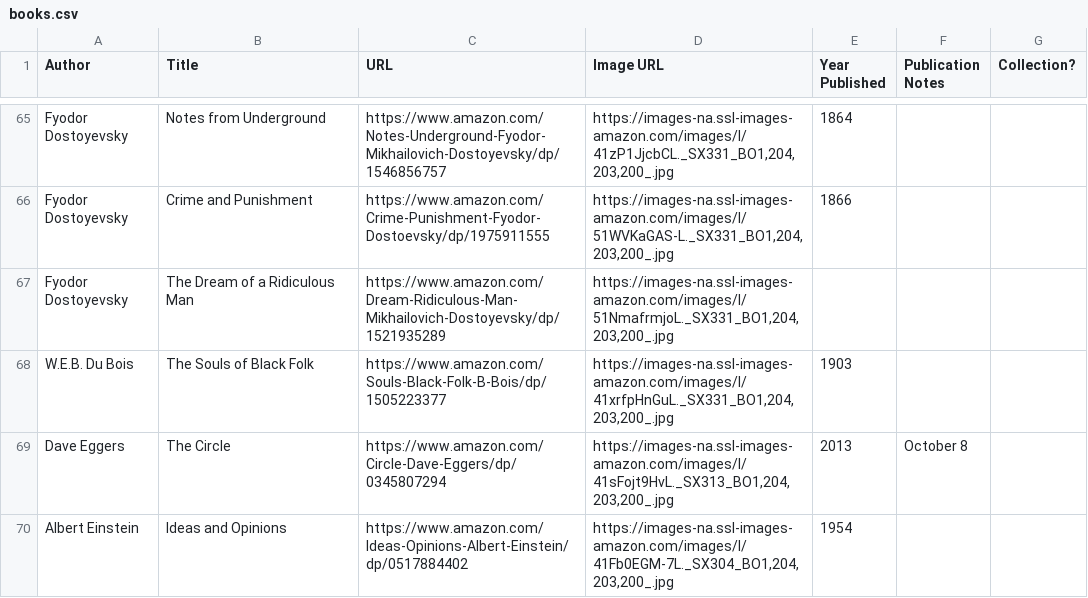
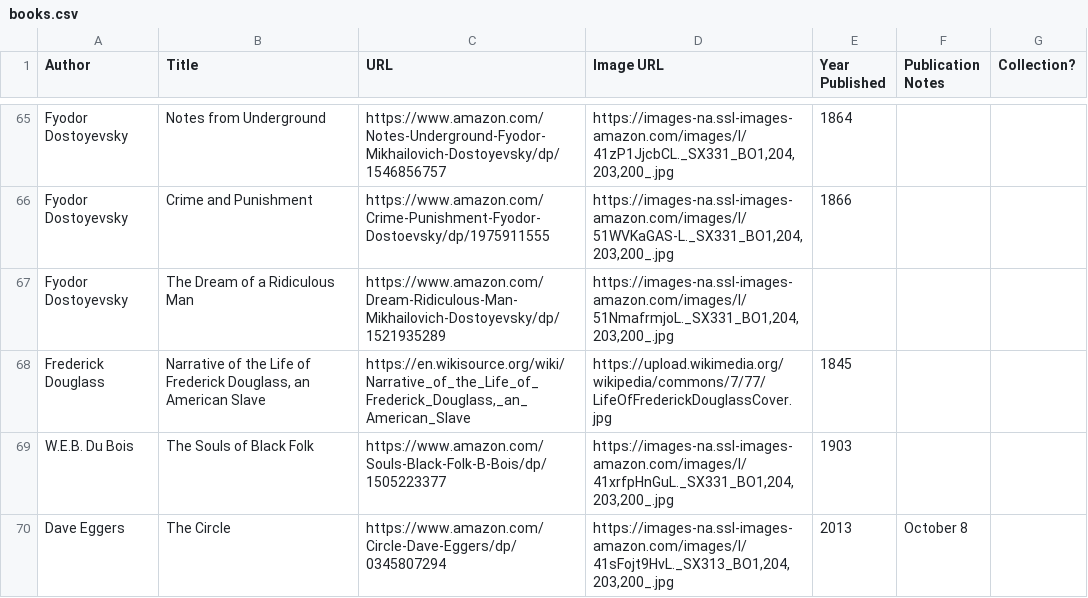
Before and after one commit to eio/books, a CSV file: data/books.csv, drawn as a sheet; only a part is shown, gaps mark what is left out; the shorter side is filled out with more unchanged rows.

Commit message:
Frederick Douglass

```diff
--- a/data/books.csv
+++ b/data/books.csv
@@ -67,2 +67,3 @@ Fyodor Dostoyevsky,Crime and Punishment,https://www.amazon.com/Crime-Punishment-
 Fyodor Dostoyevsky,The Dream of a Ridiculous Man,https://www.amazon.com/Dream-Ridiculous-Man-Mikhailovich-Dostoyevsky/dp/1521935289,"https://images-na.ssl-images-amazon.com/images/I/51NmafrmjoL._SX331_BO1,204,203,200_.jpg",,,
+Frederick Douglass,"Narrative of the Life of Frederick Douglass, an American Slave","https://en.wikisource.org/wiki/Narrative_of_the_Life_of_Frederick_Douglass,_an_American_Slave","https://upload.wikimedia.org/wikipedia/commons/7/77/LifeOfFrederickDouglassCover.jpg",1845,,
 W.E.B. Du Bois,The Souls of Black Folk,https://www.amazon.com/Souls-Black-Folk-B-Bois/dp/1505223377,"https://images-na.ssl-images-amazon.com/images/I/41xrfpHnGuL._SX331_BO1,204,203,200_.jpg",1903,,
```
Also changed, not shown: 1 other file.
